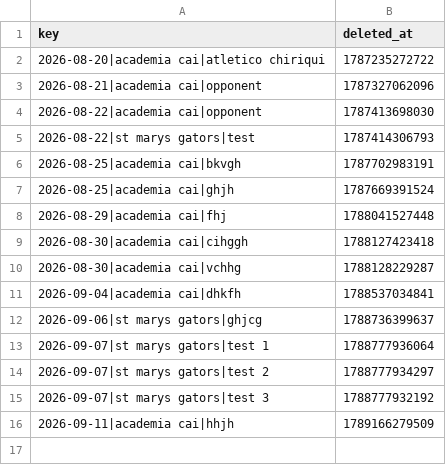
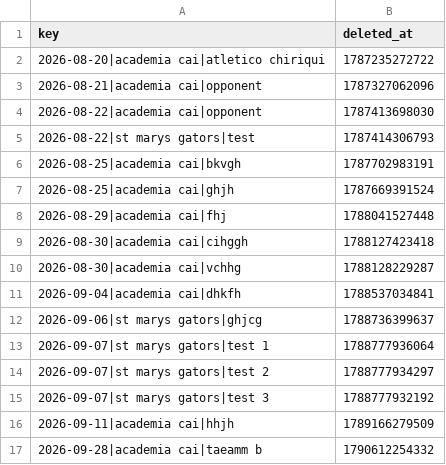
Before and after one commit to pepinllamas/match-data, a CSV file: deleted.csv, drawn as a sheet.

Commit message:
Update deleted-game record

```diff
--- a/deleted.csv
+++ b/deleted.csv
@@ -16 +16,2 @@ key,deleted_at
 "2026-09-11|academia cai|hhjh",1789166279509
+"2026-09-28|academia cai|taeamm b",1790612254332
```
